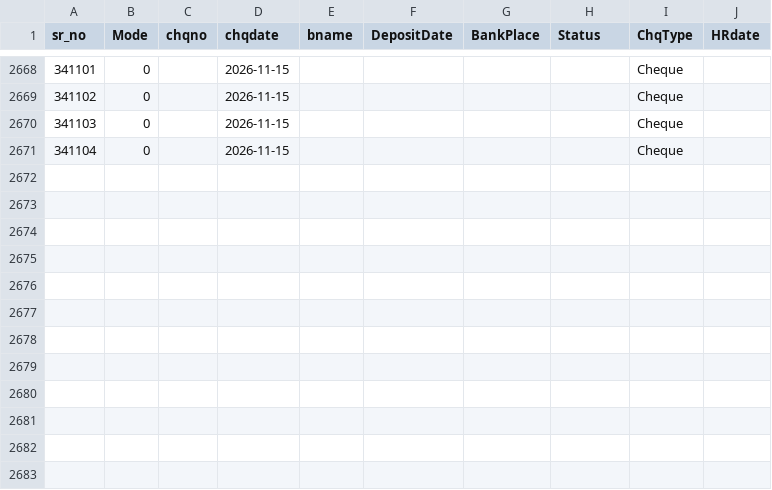
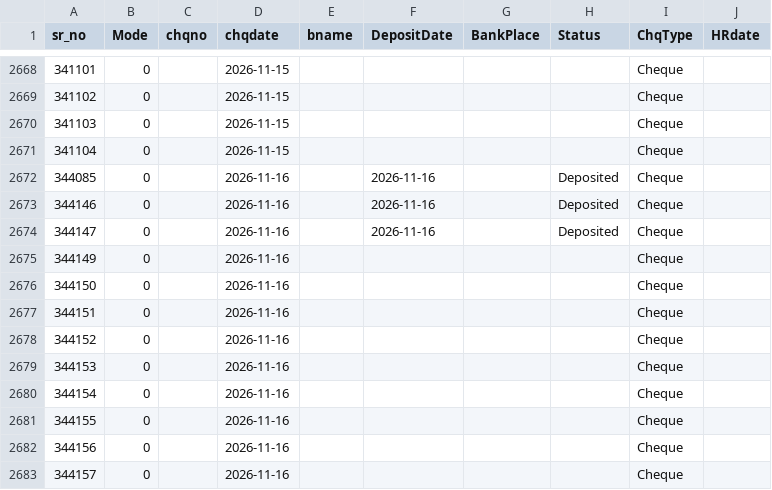
Before and after one commit to krishnasai-narayana/3goils, a CSV file: data/bnktran.csv, drawn as a sheet; only a part is shown, gaps mark what is left out; the diff names each change by its address in the sheet, - before the commit and + after, or states it on an @@ line.

Commit message:
Data update: 16-11-2026

```diff
--- a/data/bnktran.csv
+++ b/data/bnktran.csv
+row 2672: 344085 | 0 |  | 2026-11-16 |  | 2026-11-16 |  | Deposited | Cheque
+row 2673: 344146 | 0 |  | 2026-11-16 |  | 2026-11-16 |  | Deposited | Cheque
+row 2674: 344147 | 0 |  | 2026-11-16 |  | 2026-11-16 |  | Deposited | Cheque
+row 2675: 344149 | 0 |  | 2026-11-16 |  |  |  |  | Cheque
+row 2676: 344150 | 0 |  | 2026-11-16 |  |  |  |  | Cheque
+row 2677: 344151 | 0 |  | 2026-11-16 |  |  |  |  | Cheque
+row 2678: 344152 | 0 |  | 2026-11-16 |  |  |  |  | Cheque
+row 2679: 344153 | 0 |  | 2026-11-16 |  |  |  |  | Cheque
+row 2680: 344154 | 0 |  | 2026-11-16 |  |  |  |  | Cheque
+row 2681: 344155 | 0 |  | 2026-11-16 |  |  |  |  | Cheque
+row 2682: 344156 | 0 |  | 2026-11-16 |  |  |  |  | Cheque
+row 2683: 344157 | 0 |  | 2026-11-16 |  |  |  |  | Cheque
```
Also changed, not shown: data/Doc_MaxId.csv, data/Item_Grp.csv, 8 other files.
